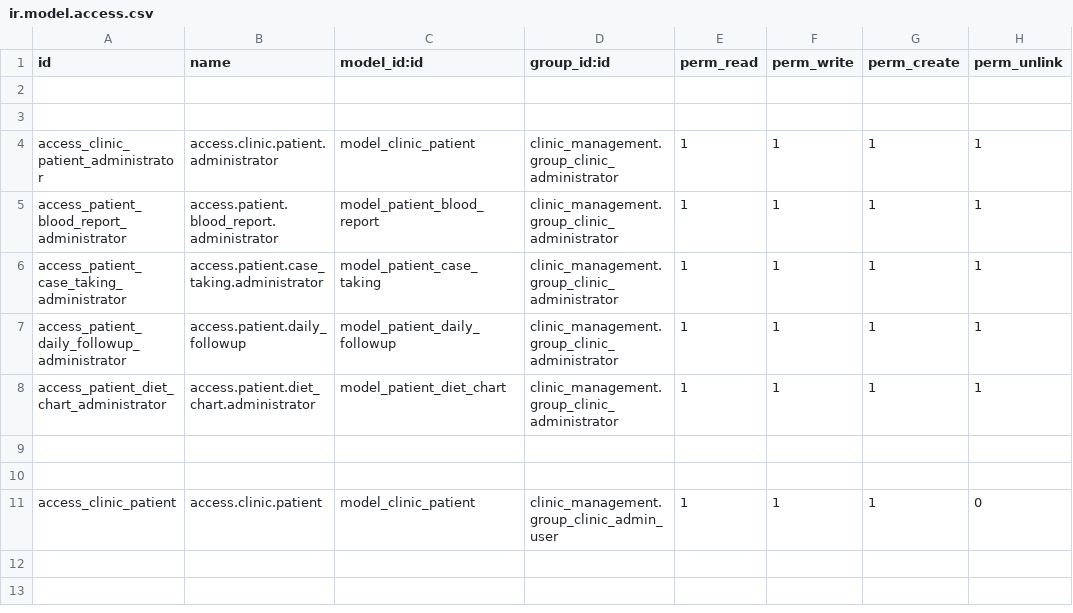
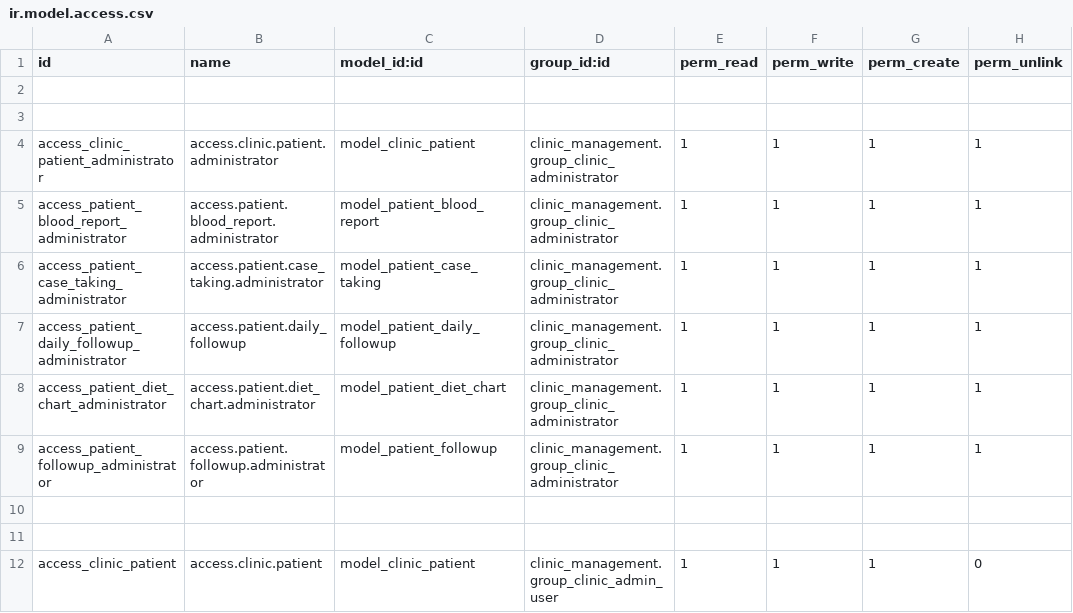
Before and after one commit to rohanmhase/custom_addons, a CSV file: custom_addons/patient_management/security/ir.model.access.csv, drawn as a sheet.

Commit message:
Add followup model & views to patient management module with its css

```diff
--- a/custom_addons/patient_management/security/ir.model.access.csv
+++ b/custom_addons/patient_management/security/ir.model.access.csv
@@ -8,2 +8,3 @@ access_patient_daily_followup_administrator,access.patient.daily_followup,model_
 access_patient_diet_chart_administrator,access.patient.diet_chart.administrator,model_patient_diet_chart,clinic_management.group_clinic_administrator,1,1,1,1
+access_patient_followup_administrator,access.patient.followup.administrator,model_patient_followup,clinic_management.group_clinic_administrator,1,1,1,1
 
```
Also changed, not shown: 7 other files.
